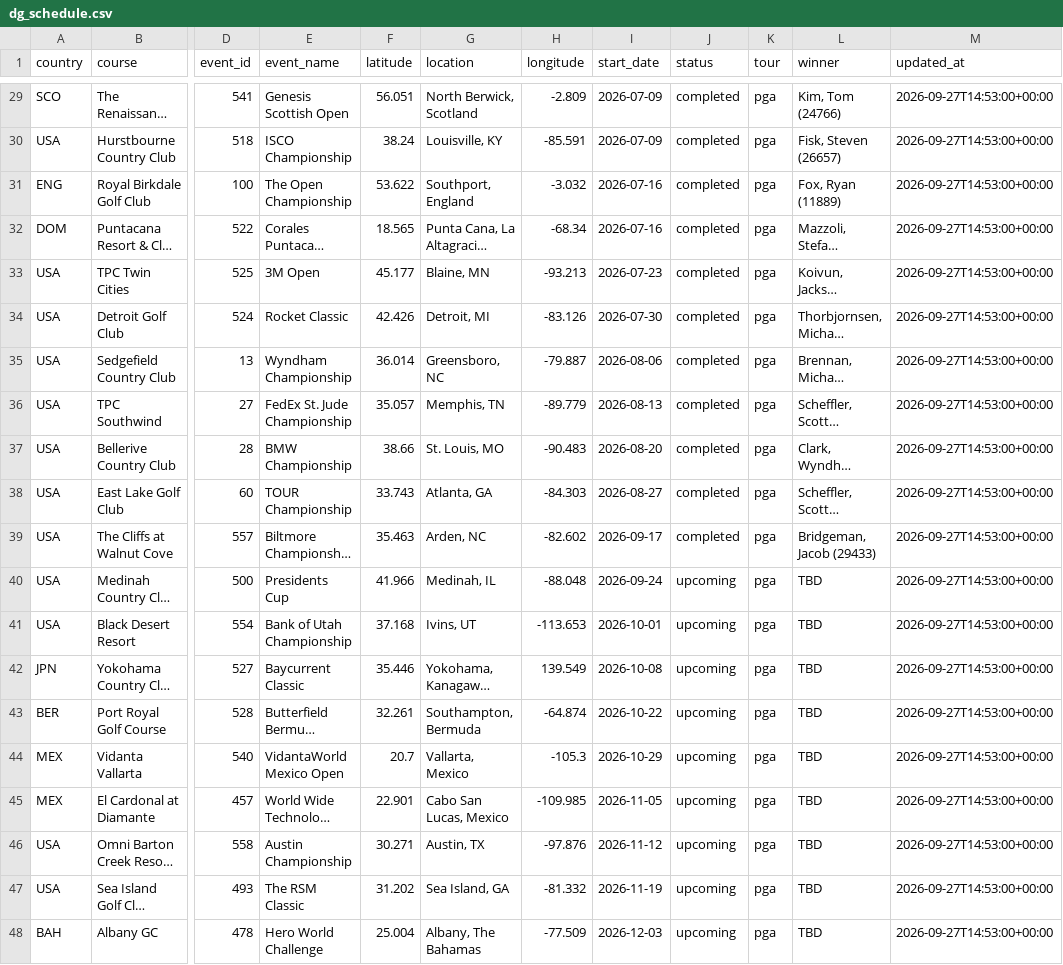
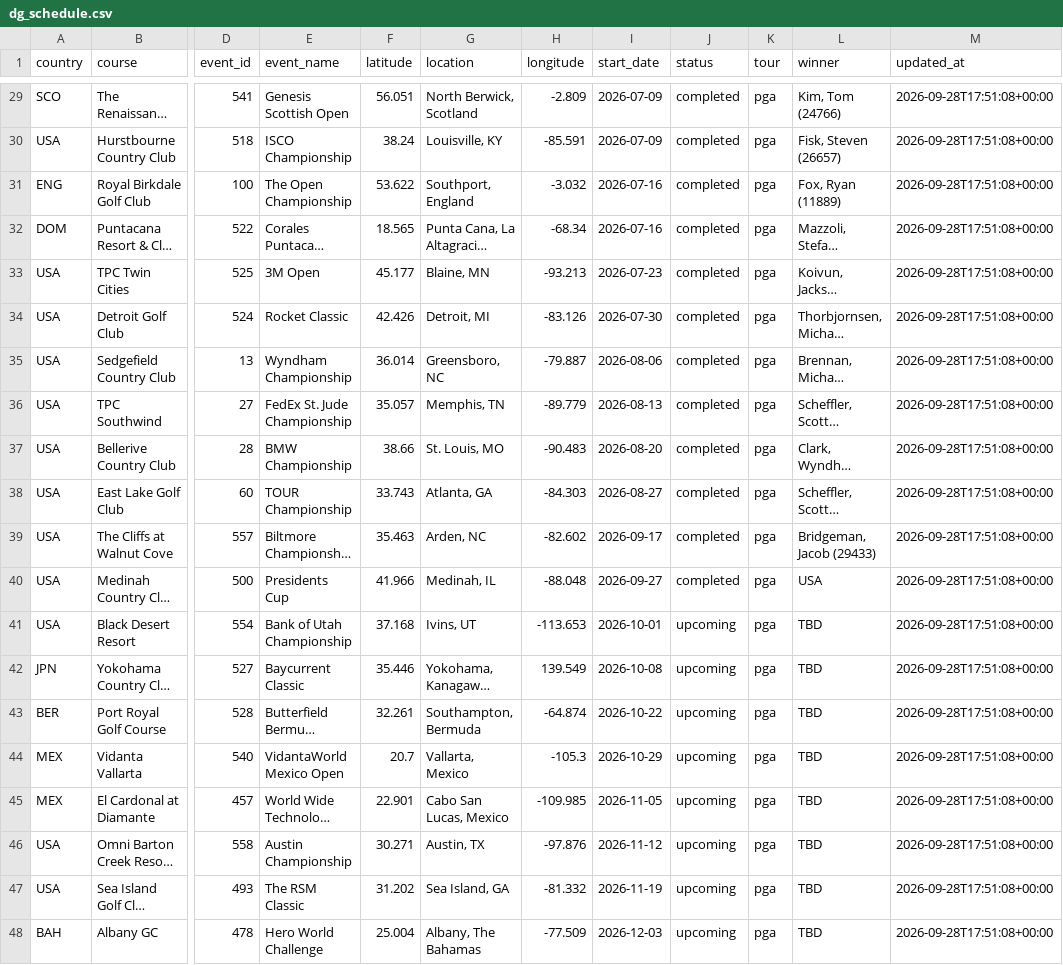
Before and after one commit to chrismaleki-tech/skills-introduction-to-github, a CSV file: datagolf/data/dg_schedule.csv, drawn as a sheet; only a part is shown, gaps mark what is left out; long unchanged cells end in …; the diff covers the shown part only; the diff names each change by its address in the sheet, - before the commit and + after, or states it on an @@ line.

```diff
--- a/datagolf/data/dg_schedule.csv
+++ b/datagolf/data/dg_schedule.csv
-M29:M48 (updated_at): 2026-09-27T14:53:00+00:00
+M29:M48 (updated_at): 2026-09-28T17:51:08+00:00
-I40 (start_date): 2026-09-24
+I40 (start_date): 2026-09-27
-J40 (status): upcoming
+J40 (status): completed
-L40 (winner): TBD
+L40 (winner): USA
```
Also changed, not shown: 27 edited cells elsewhere in this file, datagolf/data/dg_players.csv, datagolf/data/dg_predictions.csv, 3 other files.
